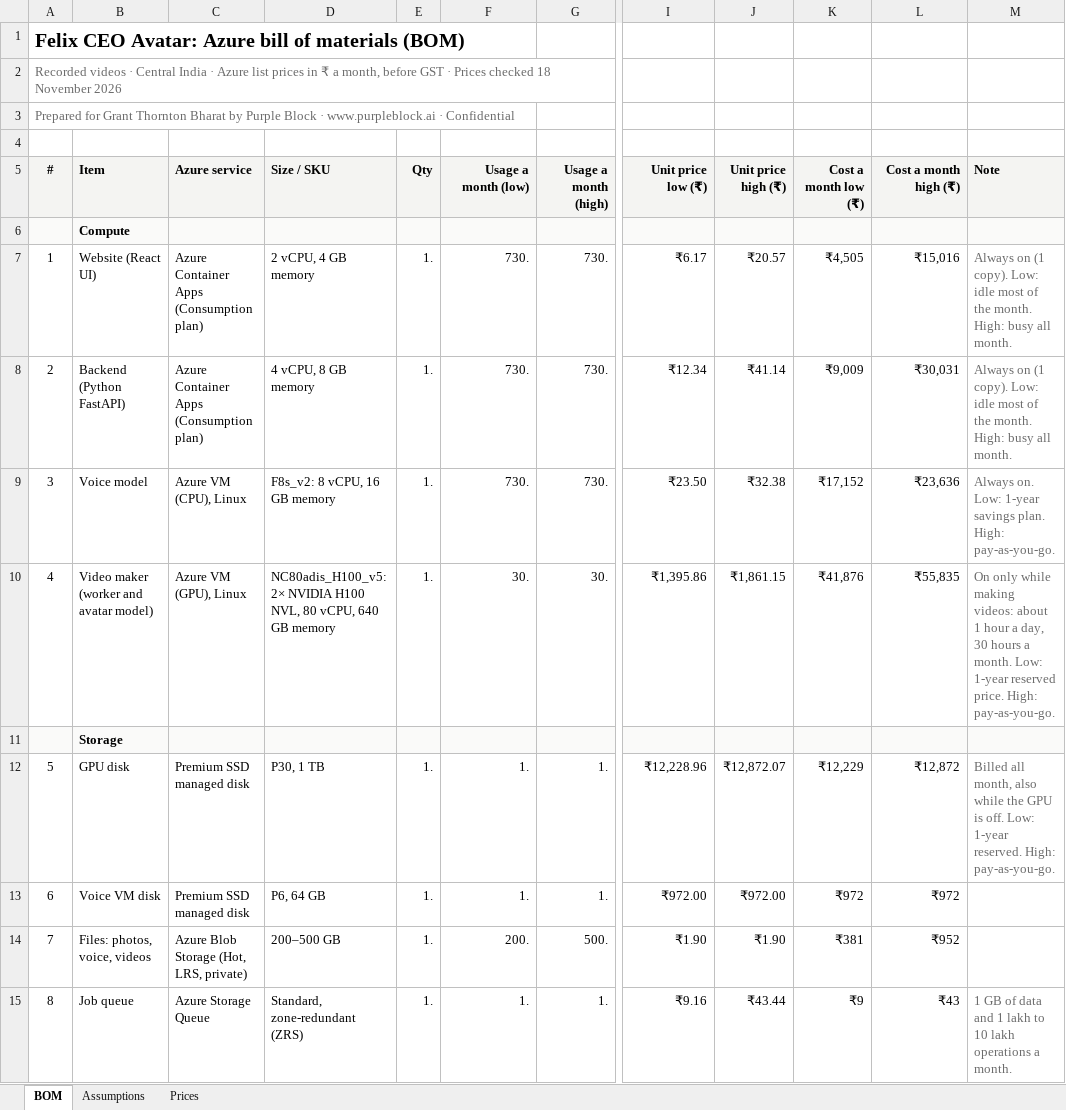
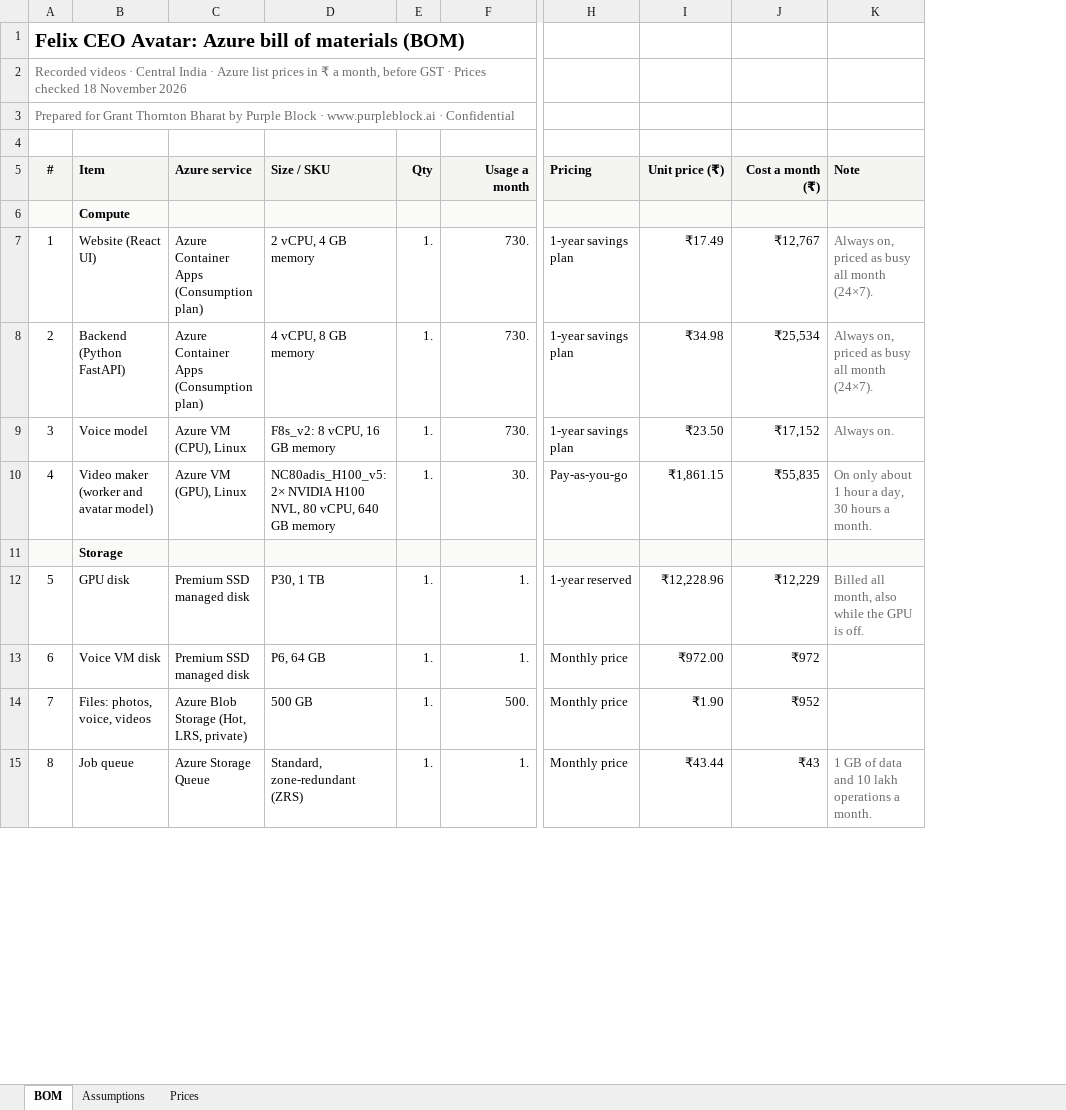
Before and after one commit to sanjay-purpleblock/felix-ceo-avatar-azure-docs, an Excel workbook: Felix CEO Avatar - Azure BOM.xlsx, sheet BOM, drawn as a sheet; only a part is shown, gaps mark what is left out; values as stored, in another font and other column widths than the file's, no borders; removed rows and columns are numbered as before the commit, all else as after; the diff covers the shown part only; the diff names each change by its address in the sheet, - before the commit and + after, or states it on an @@ line.

Commit message:
Update the Azure BOM to exact monthly costs

```diff
--- a/Felix CEO Avatar - Azure BOM.xlsx (sheet BOM)
+++ b/Felix CEO Avatar - Azure BOM.xlsx (sheet BOM)
-column G (Usage a month (high)), rows 7-15: 730. | 730. | 730. | 30. |  | 1. | 1. | 500. | 1.
+column H (Pricing), rows 7-15: 1-year savings plan | 1-year savings plan | 1-year savings plan | Pay-as-you-go |  | 1-year reserved | Monthly price | Monthly price | Monthly price
-column J (Unit price high (₹)), rows 7-15: ₹20.57 | ₹41.14 | ₹32.38 | ₹1,861.15 |  | ₹12,872.07 | ₹972.00 | ₹1.90 | ₹43.44
-column K (Cost a month low (₹)), rows 7-15: ₹4,505 | ₹9,009 | ₹17,152 | ₹41,876 |  | ₹12,229 | ₹972 | ₹381 | ₹9
-F5: Usage a month (low)
+F5: Usage a month
-I5: Unit price low (₹)
+I5: Unit price (₹)
-J5: Cost a month high (₹)
+J5: Cost a month (₹)
-I7 (Unit price (₹)): ₹6.17
+I7 (Unit price (₹)): ₹17.49
-J7 (Cost a month (₹)): ₹15,016
+J7 (Cost a month (₹)): ₹12,767
-K7:K8 (Note): Always on (1 copy). Low: idle most of the month. High: busy all month.
+K7:K8 (Note): Always on, priced as busy all month (24×7).
-I8 (Unit price (₹)): ₹12.34
+I8 (Unit price (₹)): ₹34.98
-J8 (Cost a month (₹)): ₹30,031
+J8 (Cost a month (₹)): ₹25,534
-J9 (Cost a month (₹)): ₹23,636
+J9 (Cost a month (₹)): ₹17,152
-K9 (Note): Always on. Low: 1-year savings plan. High: pay-as-you-go.
+K9 (Note): Always on.
-I10 (Unit price (₹)): ₹1,395.86
+I10 (Unit price (₹)): ₹1,861.15
-K10 (Note): On only while making videos: about 1 hour a day, 30 hours a month. Low: 1-year reserved price. High: pay-as-you-go.
+K10 (Note): On only about 1 hour a day, 30 hours a month.
-J12 (Cost a month (₹)): ₹12,872
+J12 (Cost a month (₹)): ₹12,229
-K12 (Note): …is off. Low: 1-year reserved. High: pay-as-you-go.
+K12 (Note): …is off.
-D14 (Size / SKU): 200–500 GB
+D14 (Size / SKU): 500 GB
-F14 (Usage a month): 200.
+F14 (Usage a month): 500.
-I15 (Unit price (₹)): ₹9.16
+I15 (Unit price (₹)): ₹43.44
-K15 (Note): …data and 1 lakh to 10 lakh…
+K15 (Note): …data and 10 lakh…
```
Also changed, not shown: 7 edited cells elsewhere in this sheet, sheet Prices, sheet Assumptions, formulas that keep their value, 1 other file.
